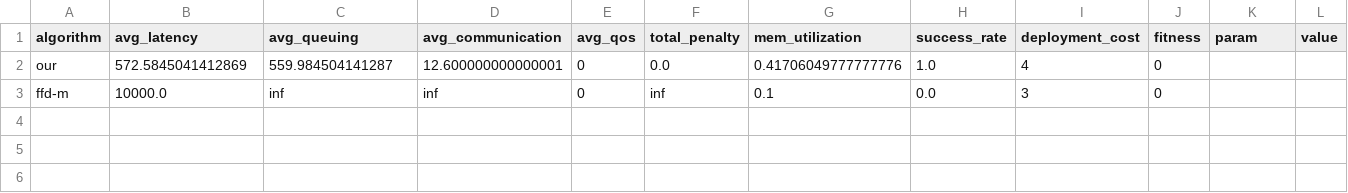
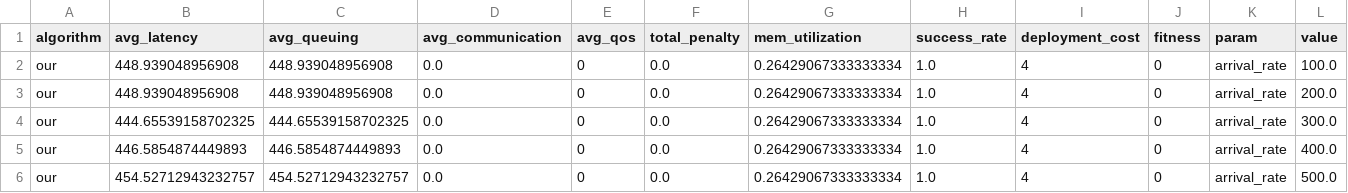
Before and after one commit to Shallow-W/2026-globecom, a CSV file: exp_reb/results/experiment_summary.csv, drawn as a sheet.

```diff
--- a/exp_reb/results/experiment_summary.csv
+++ b/exp_reb/results/experiment_summary.csv
@@ -1,3 +1,6 @@
 algorithm,avg_latency,avg_queuing,avg_communication,avg_qos,total_penalty,mem_utilization,success_rate,deployment_cost,fitness,param,value
-our,572.5845041412869,559.984504141287,12.600000000000001,0,0.0,0.41706049777777776,1.0,4,0,,
-ffd-m,10000.0,inf,inf,0,inf,0.1,0.0,3,0,,
+our,448.939048956908,448.939048956908,0.0,0,0.0,0.26429067333333334,1.0,4,0,arrival_rate,100.0
+our,448.939048956908,448.939048956908,0.0,0,0.0,0.26429067333333334,1.0,4,0,arrival_rate,200.0
+our,444.65539158702325,444.65539158702325,0.0,0,0.0,0.26429067333333334,1.0,4,0,arrival_rate,300.0
+our,446.5854874449893,446.5854874449893,0.0,0,0.0,0.26429067333333334,1.0,4,0,arrival_rate,400.0
+our,454.52712943232757,454.52712943232757,0.0,0,0.0,0.26429067333333334,1.0,4,0,arrival_rate,500.0
```
Also changed, not shown: exp_r2/results/perturb_arrival_rate.csv, exp_r2/results/summary_by_experiment_algorithm.csv, 9 other files.
